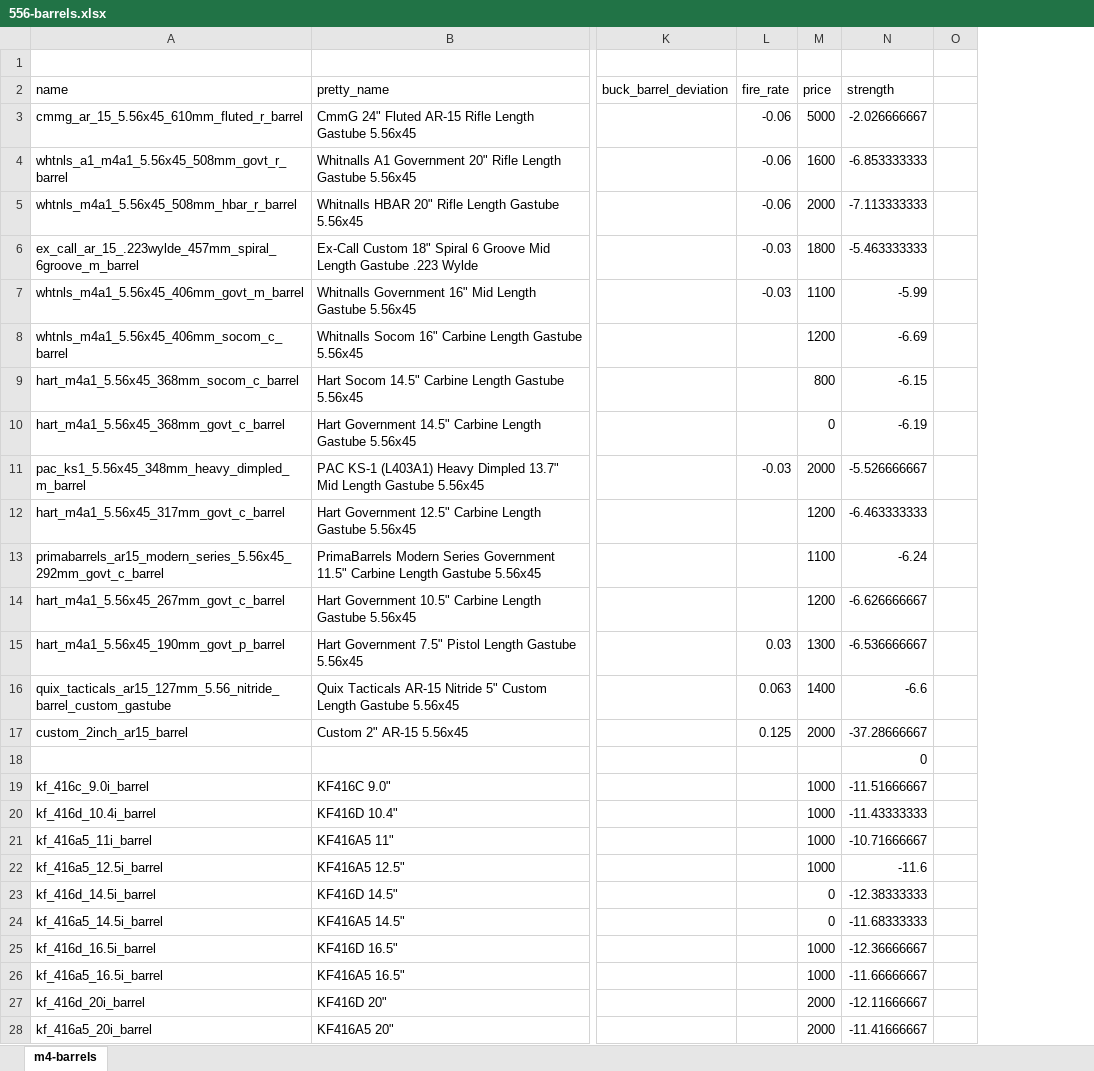
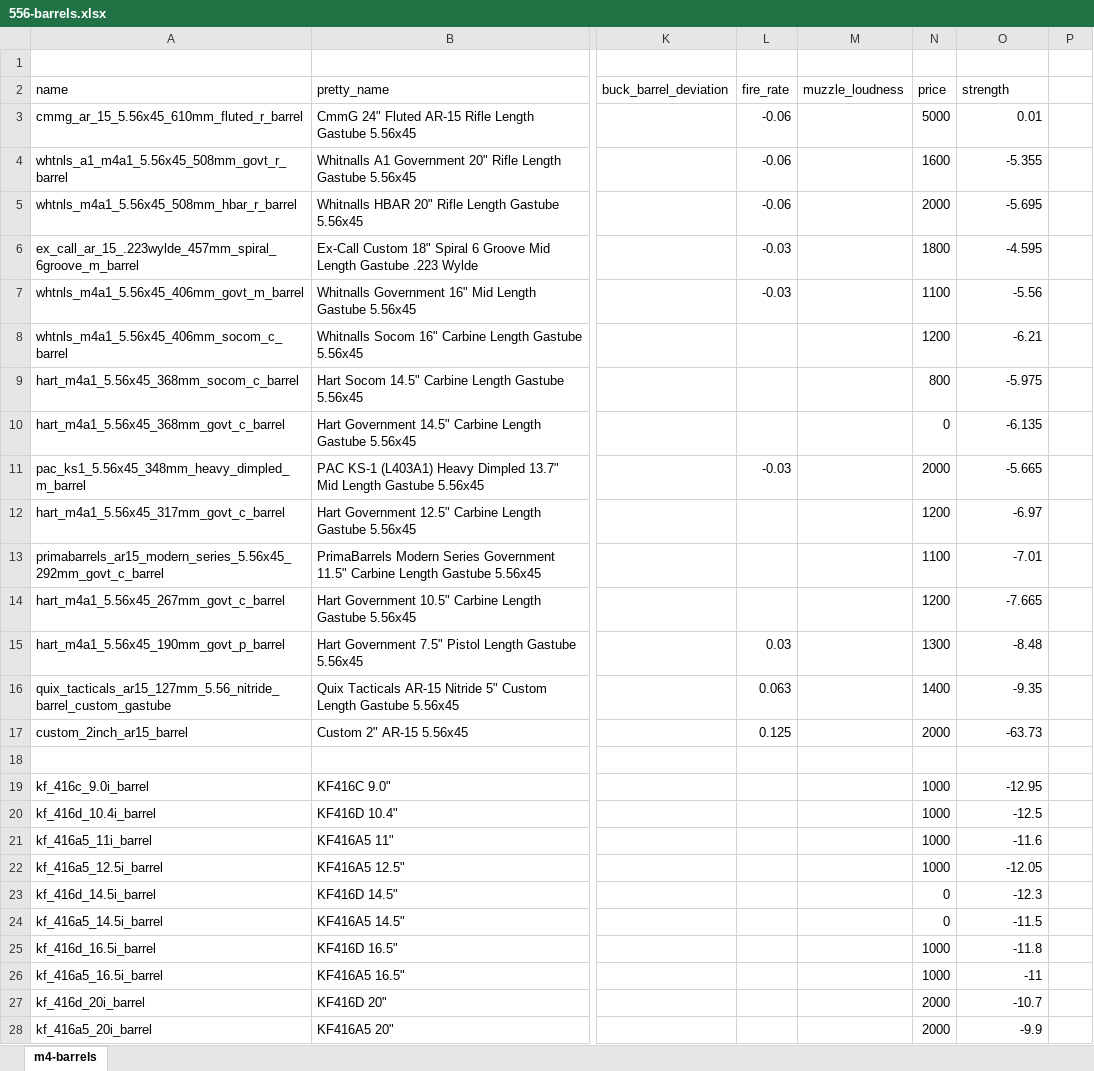
Before and after one commit to recoil-group/deadline-balancing, an Excel workbook: changes/556-barrels.xlsx, sheet m4-barrels, drawn as a sheet; only a part is shown, gaps mark what is left out; values as stored, in another font and other column widths than the file's, no borders; addresses are those after the commit; the diff covers the shown part only; the diff names each change by its address in the sheet, - before the commit and + after, or states it on an @@ line.

Commit message:
nato aug barrel stats + new aug barrel pretty names
- added stats for nato aug barrels. the initial motivation for their addition in the first place was aesthetic appeal so their stats reflect that. they each have +0.05 dev to compensate for the now missing rat worx adapter, but they also have the upside of not needing the adapter's additional weight
- new pretty names for each standard aug barrel
- fixed "Löwenhurz" misspelling on HBAR barrel
-"556_barrels" updated

```diff
--- a/changes/556-barrels.xlsx (sheet m4-barrels)
+++ b/changes/556-barrels.xlsx (sheet m4-barrels)
+column M (muzzle_loudness), empty
-O3 (strength): -2.026666667
+O3 (strength): 0.01
-O4 (strength): -6.853333333
+O4 (strength): -5.355
-O5 (strength): -7.113333333
+O5 (strength): -5.695
-O6 (strength): -5.463333333
+O6 (strength): -4.595
-O7 (strength): -5.99
+O7 (strength): -5.56
-O8 (strength): -6.69
+O8 (strength): -6.21
-O9 (strength): -6.15
+O9 (strength): -5.975
-O10 (strength): -6.19
+O10 (strength): -6.135
-O11 (strength): -5.526666667
+O11 (strength): -5.665
-O12 (strength): -6.463333333
+O12 (strength): -6.97
-O13 (strength): -6.24
+O13 (strength): -7.01
-O14 (strength): -6.626666667
+O14 (strength): -7.665
-O15 (strength): -6.536666667
+O15 (strength): -8.48
-O16 (strength): -6.6
+O16 (strength): -9.35
-O17 (strength): -37.28666667
+O17 (strength): -63.73
-O18 (strength): 0
+O18 (strength): (empty)
-O19 (strength): -11.51666667
+O19 (strength): -12.95
-O20 (strength): -11.43333333
+O20 (strength): -12.5
-O21 (strength): -10.71666667
+O21 (strength): -11.6
-O22 (strength): -11.6
+O22 (strength): -12.05
-O23 (strength): -12.38333333
+O23 (strength): -12.3
-O24 (strength): -11.68333333
+O24 (strength): -11.5
-O25 (strength): -12.36666667
+O25 (strength): -11.8
-O26 (strength): -11.66666667
+O26 (strength): -11
-O27 (strength): -12.11666667
+O27 (strength): -10.7
-O28 (strength): -11.41666667
+O28 (strength): -9.9
```
Also changed, not shown: 4 added rows and 11 edited cells elsewhere in this sheet, formulas that keep their value, 2 other files.
